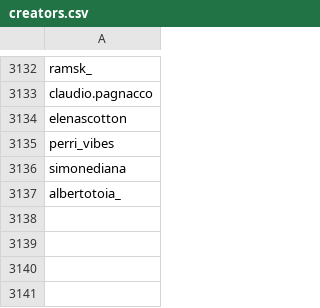
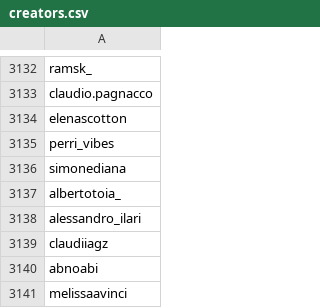
Before and after one commit to edoardottt/spark-ar-creators, a CSV file: creators.csv, drawn as a sheet; only a part is shown, gaps mark what is left out; the diff names each change by its address in the sheet, - before the commit and + after, or states it on an @@ line.

```diff
--- a/creators.csv
+++ b/creators.csv
+row 3138: alessandro_ilari
+row 3139: claudiiagz
+row 3140: abnoabi
+row 3141: melissaavinci
```
Also changed, not shown: 1 other file.
